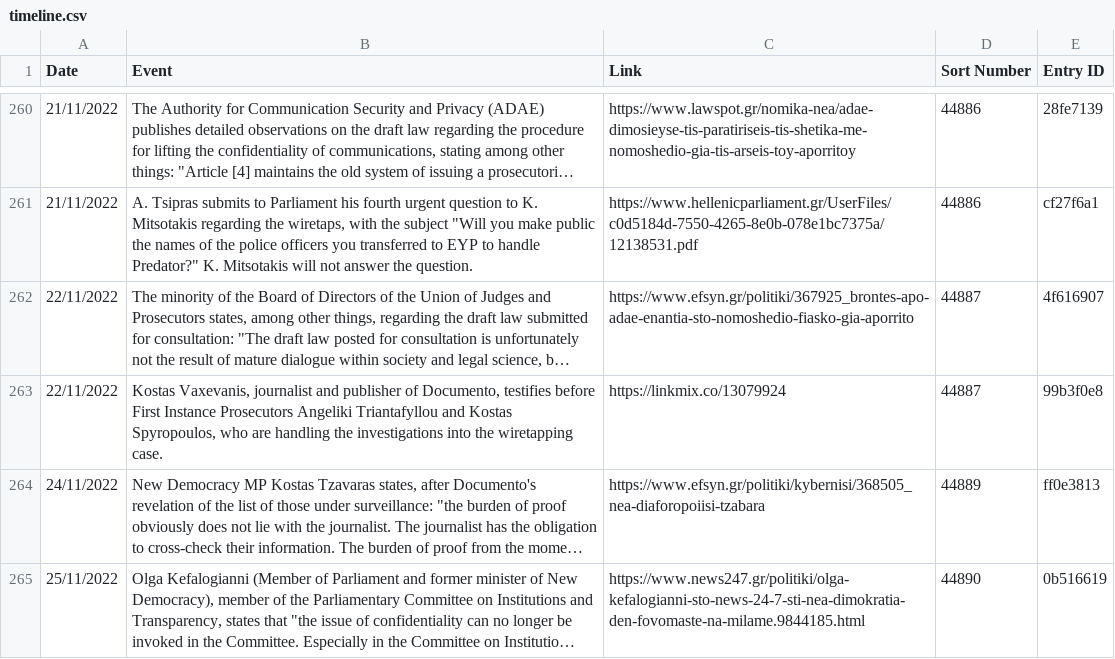
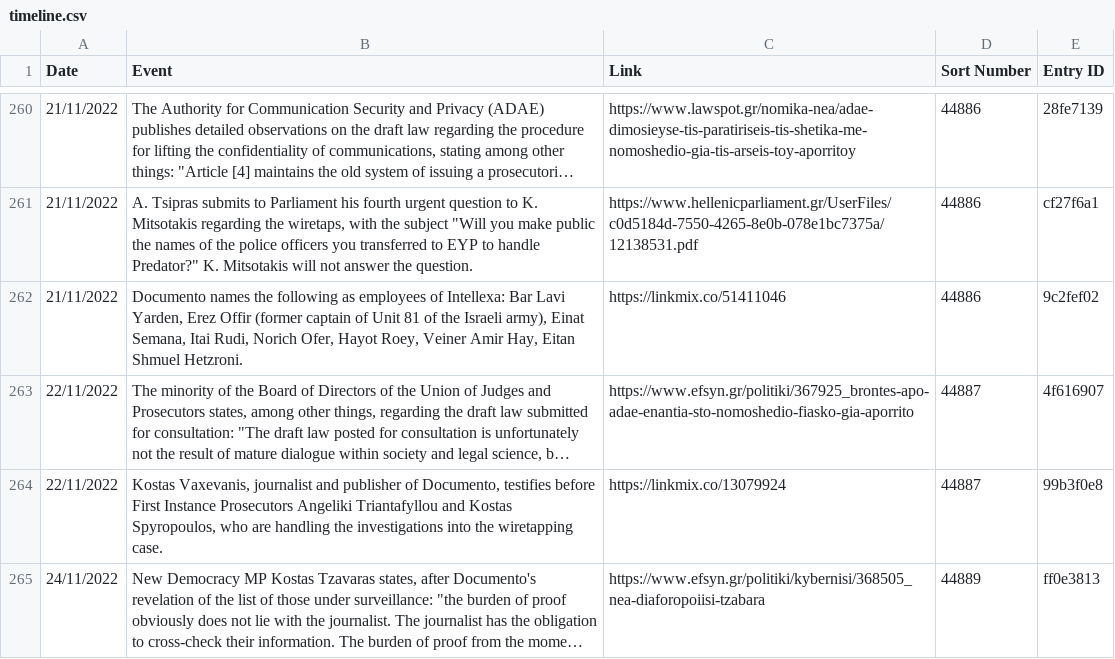
Before and after one commit to predatorgate/predatorgate.github.io, a CSV file: data/en/timeline.csv, drawn as a sheet; only a part is shown, gaps mark what is left out; the shorter side is filled out with more unchanged rows; long unchanged cells end in …; the diff names each change by its address in the sheet, - before the commit and + after, or states it on an @@ line.

```diff
--- a/data/en/timeline.csv
+++ b/data/en/timeline.csv
+row 262: 21/11/2022 | Documento names the following as employees of Intellexa: Bar Lavi Yarden, Erez Offir (former captain of Unit 81 of the Israeli army), Einat Semana, Itai Rudi, Norich Ofer, Hayot Roey, Veiner Amir Hay, Eitan Shmuel Hetzroni. | https://linkmix.co/51411046 | 44886 | 9c2fef02
```
Also changed, not shown: data/gr/timeline.csv, 1 other file.
